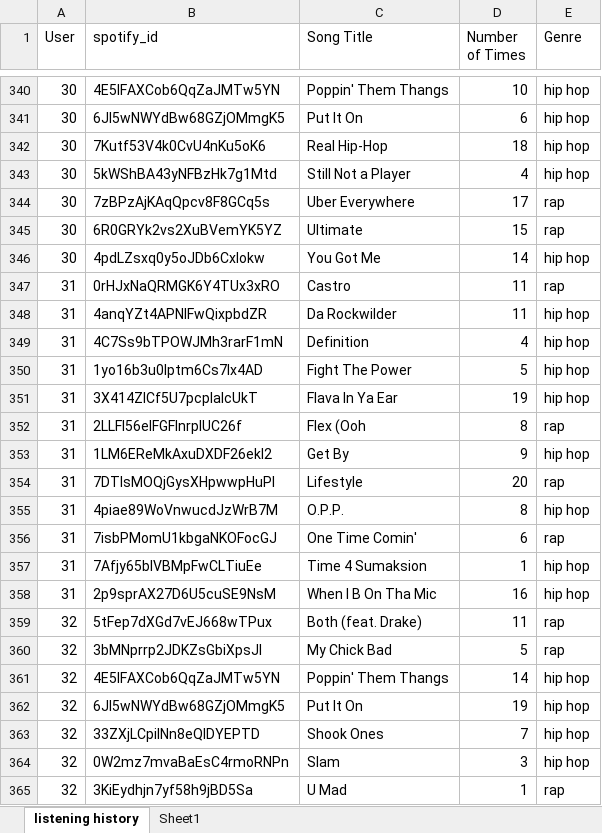
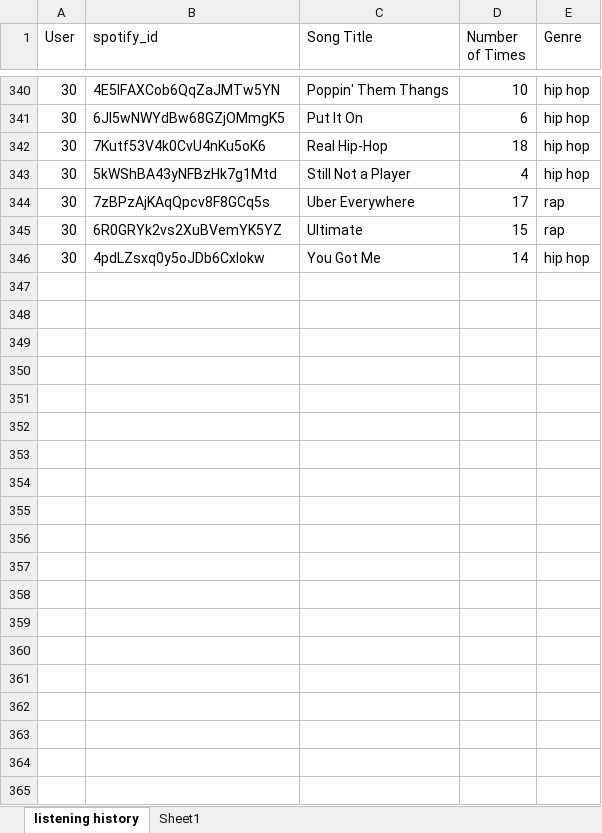
Before and after one commit to Luciapanyc/LLMasters, an Excel workbook: data/listening history.xlsx, sheet listening history, drawn as a sheet; only a part is shown, gaps mark what is left out; values as stored, in another font and other column widths than the file's, no borders; the diff covers the shown part only; the diff names each change by its address in the sheet, - before the commit and + after, or states it on an @@ line.

Commit message:
shrink more data

```diff
--- a/data/listening history.xlsx (sheet listening history)
+++ b/data/listening history.xlsx (sheet listening history)
-row 347: 31 | 0rHJxNaQRMGK6Y4TUx3xRO | Castro | 11 | rap
-row 348: 31 | 4anqYZt4APNlFwQixpbdZR | Da Rockwilder | 11 | hip hop
-row 349: 31 | 4C7Ss9bTPOWJMh3rarF1mN | Definition | 4 | hip hop
-row 350: 31 | 1yo16b3u0lptm6Cs7lx4AD | Fight The Power | 5 | hip hop
-row 351: 31 | 3X414ZlCf5U7pcpIaIcUkT | Flava In Ya Ear | 19 | hip hop
-row 352: 31 | 2LLFl56eIFGFlnrplUC26f | Flex (Ooh | 8 | rap
-row 353: 31 | 1LM6EReMkAxuDXDF26ekl2 | Get By | 9 | hip hop
-row 354: 31 | 7DTlsMOQjGysXHpwwpHuPl | Lifestyle | 20 | rap
-row 355: 31 | 4piae89WoVnwucdJzWrB7M | O.P.P. | 8 | hip hop
-row 356: 31 | 7isbPMomU1kbgaNKOFocGJ | One Time Comin' | 6 | rap
-row 357: 31 | 7Afjy65bIVBMpFwCLTiuEe | Time 4 Sumaksion | 1 | hip hop
-row 358: 31 | 2p9sprAX27D6U5cuSE9NsM | When I B On Tha Mic | 16 | hip hop
-row 359: 32 | 5tFep7dXGd7vEJ668wTPux | Both (feat. Drake) | 11 | rap
-row 360: 32 | 3bMNprrp2JDKZsGbiXpsJl | My Chick Bad | 5 | rap
-row 361: 32 | 4E5IFAXCob6QqZaJMTw5YN | Poppin' Them Thangs | 14 | hip hop
-row 362: 32 | 6JI5wNWYdBw68GZjOMmgK5 | Put It On | 19 | hip hop
-row 363: 32 | 33ZXjLCpiINn8eQIDYEPTD | Shook Ones | 7 | hip hop
-row 364: 32 | 0W2mz7mvaBaEsC4rmoRNPn | Slam | 3 | hip hop
-row 365: 32 | 3KiEydhjn7yf58h9jBD5Sa | U Mad | 1 | rap
```
Also changed, not shown: 185 removed rows elsewhere in this sheet, data/user.xlsx.
